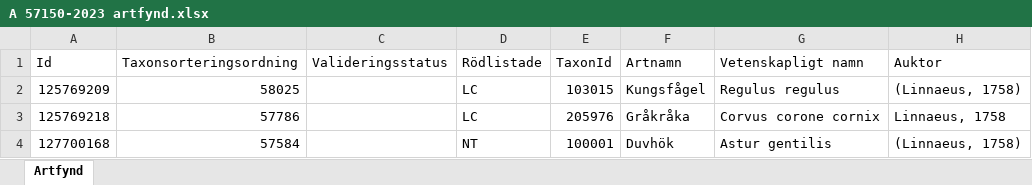
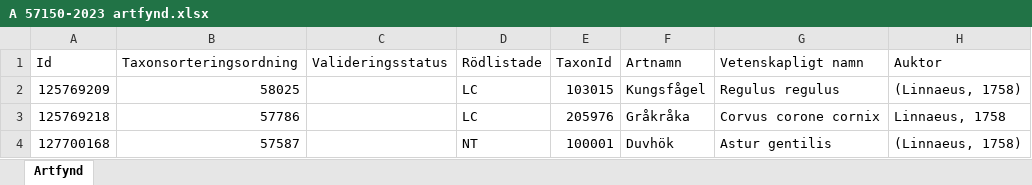
Before and after one commit to klasma/Logging_1315, an Excel workbook: artfynd/A 57150-2023 artfynd.xlsx, sheet Artfynd, drawn as a sheet; only a part is shown; values as stored, in another font and other column widths than the file's, no borders; the diff names each change by its address in the sheet, - before the commit and + after, or states it on an @@ line.

```diff
--- a/artfynd/A 57150-2023 artfynd.xlsx (sheet Artfynd)
+++ b/artfynd/A 57150-2023 artfynd.xlsx (sheet Artfynd)
-B4 (Taxonsorteringsordning): 57584
+B4 (Taxonsorteringsordning): 57587
```
Also changed, not shown: artfynd/A 23166-2021 artfynd.xlsx, artfynd/A 28111-2023 artfynd.xlsx, 42 other files.
